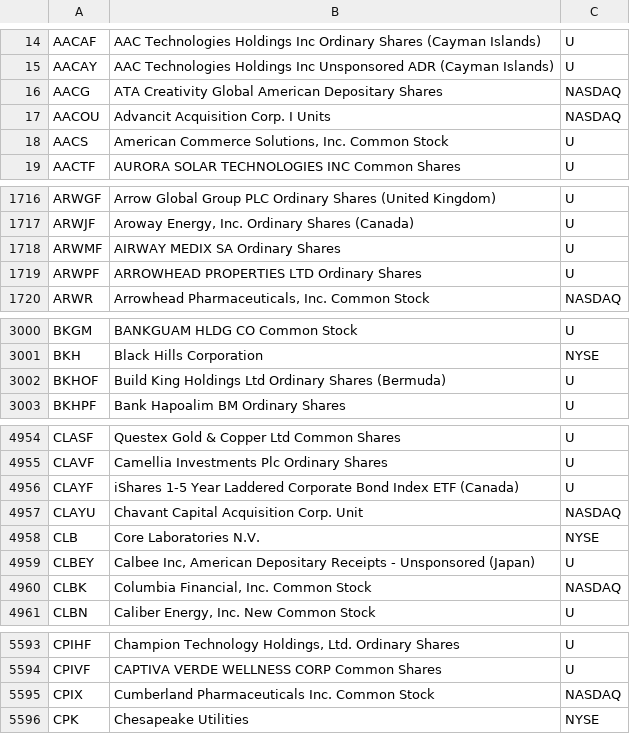
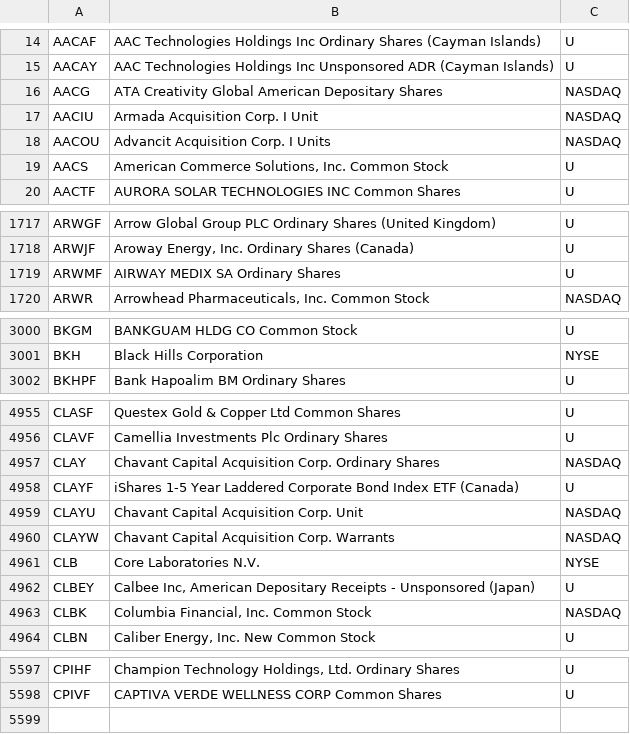
Before and after one commit to haoenhui/oats-reportable, a CSV file: oats-00000.csv, drawn as a sheet; only a part is shown, gaps mark what is left out; the diff covers the shown part only.

```diff
--- a/oats-00000.csv
+++ b/oats-00000.csv
@@ -16,2 +16,3 @@ AACAY,AAC Technologies Holdings Inc Unsponsored ADR (Cayman Islands),U
 AACG,ATA Creativity Global American Depositary Shares,NASDAQ
+AACIU,Armada Acquisition Corp. I Unit,NASDAQ
 AACOU,Advancit Acquisition Corp. I Units,NASDAQ
@@ -1718,3 +1719,2 @@ ARWJF,"Aroway Energy, Inc. Ordinary Shares (Canada)",U
 ARWMF,AIRWAY MEDIX SA Ordinary Shares,U
-ARWPF,ARROWHEAD PROPERTIES LTD Ordinary Shares,U
 ARWR,"Arrowhead Pharmaceuticals, Inc. Common Stock",NASDAQ
@@ -3001,3 +3001,2 @@ BKGM,BANKGUAM HLDG CO Common Stock,U
 BKH,Black Hills Corporation,NYSE
-BKHOF,Build King Holdings Ltd Ordinary Shares (Bermuda),U
 BKHPF,Bank Hapoalim BM Ordinary Shares,U
@@ -4955,4 +4956,6 @@ CLASF,Questex Gold & Copper Ltd Common Shares,U
 CLAVF,Camellia Investments Plc Ordinary Shares,U
+CLAY,Chavant Capital Acquisition Corp. Ordinary Shares,NASDAQ
 CLAYF,iShares 1-5 Year Laddered Corporate Bond Index ETF (Canada),U
 CLAYU,Chavant Capital Acquisition Corp. Unit,NASDAQ
+CLAYW,Chavant Capital Acquisition Corp. Warrants,NASDAQ
 CLB,Core Laboratories N.V.,NYSE
@@ -5594,3 +5598 @@ CPIHF,"Champion Technology Holdings, Ltd. Ordinary Shares",U
 CPIVF,CAPTIVA VERDE WELLNESS CORP Common Shares,U
-CPIX,Cumberland Pharmaceuticals Inc. Common Stock,NASDAQ
-CPK,Chesapeake Utilities,NYSE
```
Also changed, not shown: 3 added rows and 1 edited cell elsewhere in this file, oats-05000.csv, oats-10000.csv, 2 other files.
